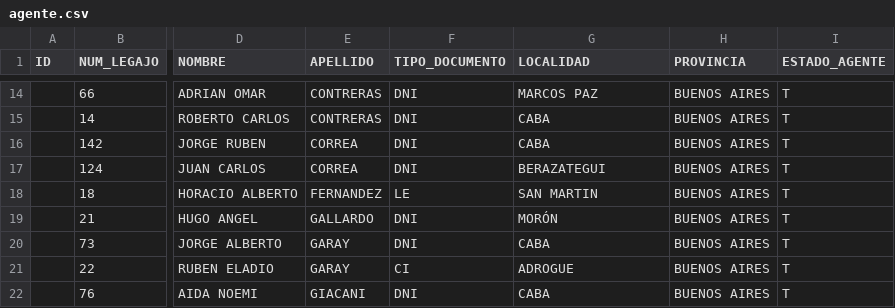
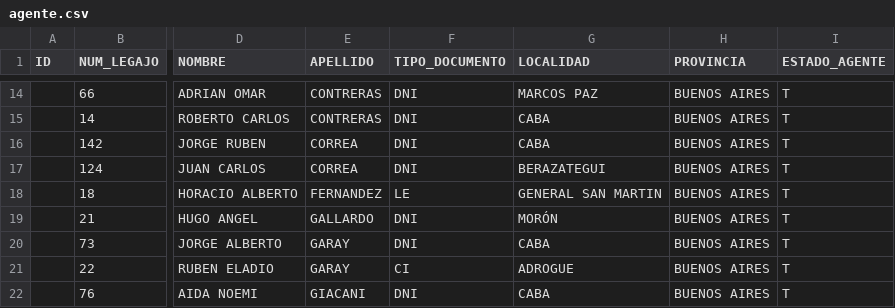
Before and after one commit to cfincic/apprecursos, a CSV file: config/agente.csv, drawn as a sheet; only a part is shown, gaps mark what is left out; the diff names each change by its address in the sheet, - before the commit and + after, or states it on an @@ line.

Commit message:
se mejoro el algoritmo de importacion para el agente

```diff
--- a/config/agente.csv
+++ b/config/agente.csv
-G18 (LOCALIDAD): SAN MARTIN
+G18 (LOCALIDAD): GENERAL SAN MARTIN
```
Also changed, not shown: 3 other files.
